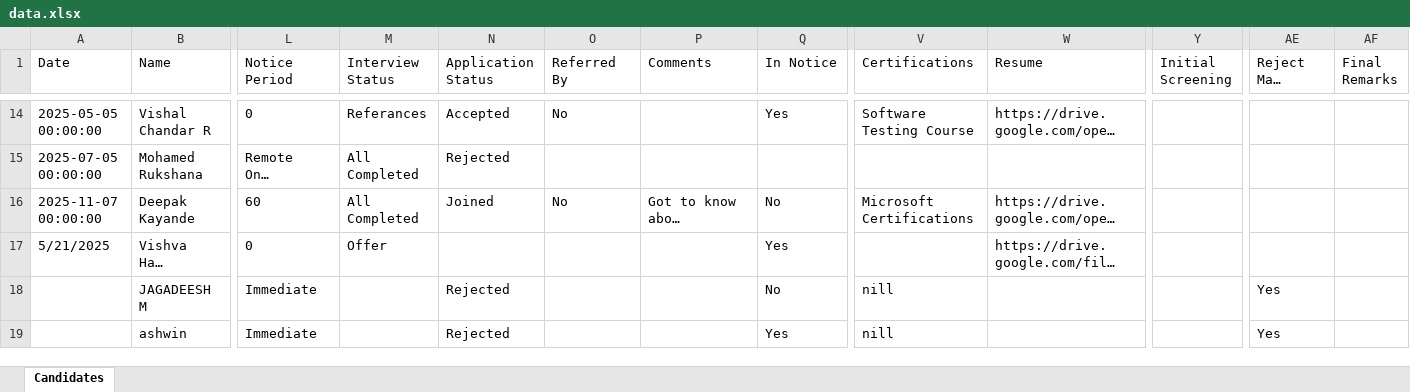
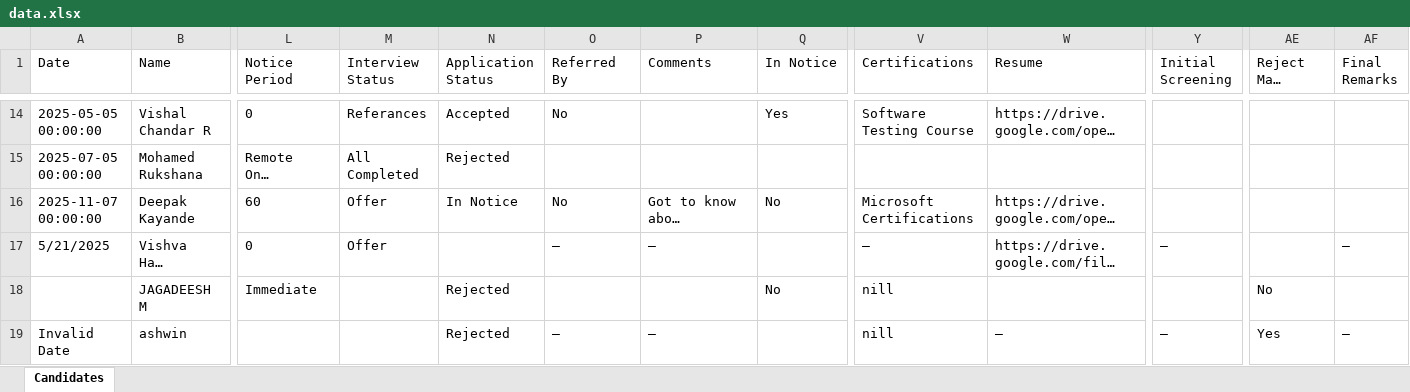
Before and after one commit to Ashwinmurugesan-15/RecurimentPortal, an Excel workbook: data.xlsx, sheet Candidates, drawn as a sheet; only a part is shown, gaps mark what is left out; long unchanged cells end in …; values as stored, in another font and other column widths than the file's, no borders; the diff names each change by its address in the sheet, - before the commit and + after, or states it on an @@ line.

```diff
--- a/data.xlsx (sheet Candidates)
+++ b/data.xlsx (sheet Candidates)
-M16 (Interview Status): All Completed
+M16 (Interview Status): Offer
-N16 (Application Status): Joined
+N16 (Application Status): In Notice
-O17 (Referred By): (empty)
+O17 (Referred By): —
-P17 (Comments): (empty)
+P17 (Comments): —
-Q17 (In Notice): Yes
+Q17 (In Notice): (empty)
-V17 (Certifications): (empty)
+V17 (Certifications): —
-Y17 (Initial Screening): (empty)
+Y17 (Initial Screening): —
-AF17 (Final Remarks): (empty)
+AF17 (Final Remarks): —
-AE18 (Reject Mail Sent): Yes
+AE18 (Reject Mail Sent): No
-A19 (Date): (empty)
+A19 (Date): Invalid Date
-L19 (Notice Period): Immediate
+L19 (Notice Period): (empty)
-O19 (Referred By): (empty)
+O19 (Referred By): —
-P19 (Comments): (empty)
+P19 (Comments): —
-Q19 (In Notice): Yes
+Q19 (In Notice): (empty)
-W19 (Resume): (empty)
+W19 (Resume): —
-Y19 (Initial Screening): (empty)
+Y19 (Initial Screening): —
-AF19 (Final Remarks): (empty)
+AF19 (Final Remarks): —
```
Also changed, not shown: 1 other file.
